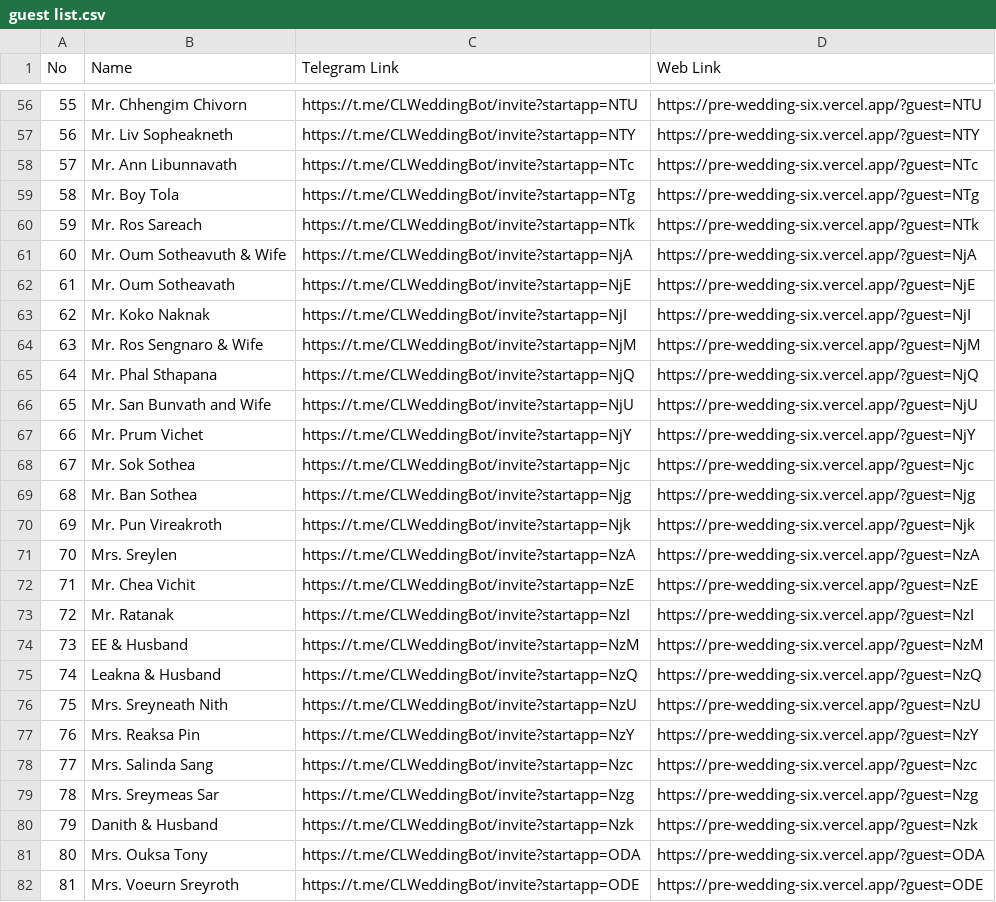
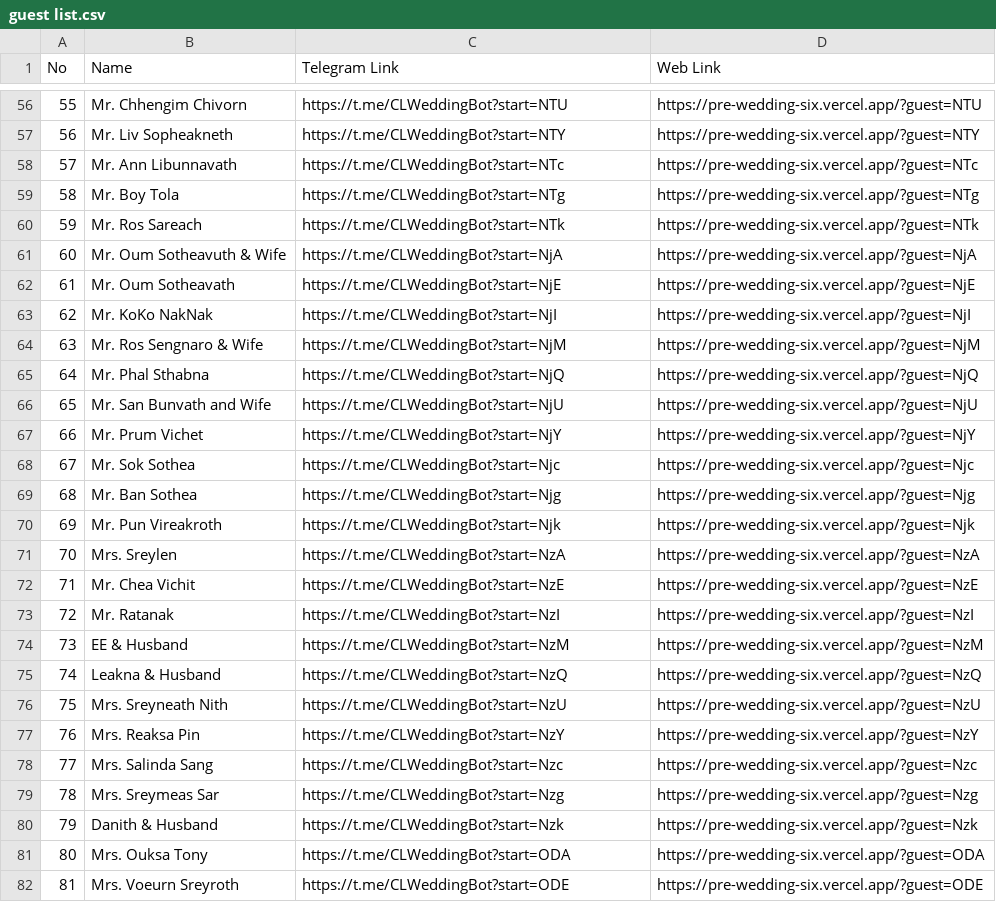
Before and after one commit to Ay-Chhun/pre-wedding, a CSV file: guest list.csv, drawn as a sheet; only a part is shown, gaps mark what is left out; the diff covers the shown part only.

```diff
--- a/guest list.csv
+++ b/guest list.csv
@@ -56,27 +56,27 @@ No,Name,Telegram Link,Web Link
-55,Mr. Chhengim Chivorn,https://t.me/CLWeddingBot/invite?startapp=NTU,https://pre-wedding-six.vercel.app/?guest=NTU
-56,Mr. Liv Sopheakneth,https://t.me/CLWeddingBot/invite?startapp=NTY,https://pre-wedding-six.vercel.app/?guest=NTY
-57,Mr. Ann Libunnavath,https://t.me/CLWeddingBot/invite?startapp=NTc,https://pre-wedding-six.vercel.app/?guest=NTc
-58,Mr. Boy Tola,https://t.me/CLWeddingBot/invite?startapp=NTg,https://pre-wedding-six.vercel.app/?guest=NTg
-59,Mr. Ros Sareach,https://t.me/CLWeddingBot/invite?startapp=NTk,https://pre-wedding-six.vercel.app/?guest=NTk
-60,Mr. Oum Sotheavuth & Wife,https://t.me/CLWeddingBot/invite?startapp=NjA,https://pre-wedding-six.vercel.app/?guest=NjA
-61,Mr. Oum Sotheavath,https://t.me/CLWeddingBot/invite?startapp=NjE,https://pre-wedding-six.vercel.app/?guest=NjE
-62,Mr. Koko Naknak,https://t.me/CLWeddingBot/invite?startapp=NjI,https://pre-wedding-six.vercel.app/?guest=NjI
-63,Mr. Ros Sengnaro & Wife,https://t.me/CLWeddingBot/invite?startapp=NjM,https://pre-wedding-six.vercel.app/?guest=NjM
-64,Mr. Phal Sthapana,https://t.me/CLWeddingBot/invite?startapp=NjQ,https://pre-wedding-six.vercel.app/?guest=NjQ
-65,Mr. San Bunvath and Wife,https://t.me/CLWeddingBot/invite?startapp=NjU,https://pre-wedding-six.vercel.app/?guest=NjU
-66,Mr. Prum Vichet,https://t.me/CLWeddingBot/invite?startapp=NjY,https://pre-wedding-six.vercel.app/?guest=NjY
-67,Mr. Sok Sothea,https://t.me/CLWeddingBot/invite?startapp=Njc,https://pre-wedding-six.vercel.app/?guest=Njc
-68,Mr. Ban Sothea,https://t.me/CLWeddingBot/invite?startapp=Njg,https://pre-wedding-six.vercel.app/?guest=Njg
-69,Mr. Pun Vireakroth,https://t.me/CLWeddingBot/invite?startapp=Njk,https://pre-wedding-six.vercel.app/?guest=Njk
-70,Mrs. Sreylen,https://t.me/CLWeddingBot/invite?startapp=NzA,https://pre-wedding-six.vercel.app/?guest=NzA
-71,Mr. Chea Vichit,https://t.me/CLWeddingBot/invite?startapp=NzE,https://pre-wedding-six.vercel.app/?guest=NzE
-72,Mr. Ratanak,https://t.me/CLWeddingBot/invite?startapp=NzI,https://pre-wedding-six.vercel.app/?guest=NzI
-73,EE & Husband,https://t.me/CLWeddingBot/invite?startapp=NzM,https://pre-wedding-six.vercel.app/?guest=NzM
-74,Leakna & Husband,https://t.me/CLWeddingBot/invite?startapp=NzQ,https://pre-wedding-six.vercel.app/?guest=NzQ
-75,Mrs. Sreyneath Nith,https://t.me/CLWeddingBot/invite?startapp=NzU,https://pre-wedding-six.vercel.app/?guest=NzU
-76,Mrs. Reaksa Pin,https://t.me/CLWeddingBot/invite?startapp=NzY,https://pre-wedding-six.vercel.app/?guest=NzY
-77,Mrs. Salinda Sang,https://t.me/CLWeddingBot/invite?startapp=Nzc,https://pre-wedding-six.vercel.app/?guest=Nzc
-78,Mrs. Sreymeas Sar,https://t.me/CLWeddingBot/invite?startapp=Nzg,https://pre-wedding-six.vercel.app/?guest=Nzg
-79,Danith & Husband,https://t.me/CLWeddingBot/invite?startapp=Nzk,https://pre-wedding-six.vercel.app/?guest=Nzk
-80,Mrs. Ouksa Tony,https://t.me/CLWeddingBot/invite?startapp=ODA,https://pre-wedding-six.vercel.app/?guest=ODA
-81,Mrs. Voeurn Sreyroth,https://t.me/CLWeddingBot/invite?startapp=ODE,https://pre-wedding-six.vercel.app/?guest=ODE
+55,Mr. Chhengim Chivorn,https://t.me/CLWeddingBot?start=NTU,https://pre-wedding-six.vercel.app/?guest=NTU
+56,Mr. Liv Sopheakneth,https://t.me/CLWeddingBot?start=NTY,https://pre-wedding-six.vercel.app/?guest=NTY
+57,Mr. Ann Libunnavath,https://t.me/CLWeddingBot?start=NTc,https://pre-wedding-six.vercel.app/?guest=NTc
+58,Mr. Boy Tola,https://t.me/CLWeddingBot?start=NTg,https://pre-wedding-six.vercel.app/?guest=NTg
+59,Mr. Ros Sareach,https://t.me/CLWeddingBot?start=NTk,https://pre-wedding-six.vercel.app/?guest=NTk
+60,Mr. Oum Sotheavuth & Wife,https://t.me/CLWeddingBot?start=NjA,https://pre-wedding-six.vercel.app/?guest=NjA
+61,Mr. Oum Sotheavath,https://t.me/CLWeddingBot?start=NjE,https://pre-wedding-six.vercel.app/?guest=NjE
+62,Mr. KoKo NakNak,https://t.me/CLWeddingBot?start=NjI,https://pre-wedding-six.vercel.app/?guest=NjI
+63,Mr. Ros Sengnaro & Wife,https://t.me/CLWeddingBot?start=NjM,https://pre-wedding-six.vercel.app/?guest=NjM
+64,Mr. Phal Sthabna,https://t.me/CLWeddingBot?start=NjQ,https://pre-wedding-six.vercel.app/?guest=NjQ
+65,Mr. San Bunvath and Wife,https://t.me/CLWeddingBot?start=NjU,https://pre-wedding-six.vercel.app/?guest=NjU
+66,Mr. Prum Vichet,https://t.me/CLWeddingBot?start=NjY,https://pre-wedding-six.vercel.app/?guest=NjY
+67,Mr. Sok Sothea,https://t.me/CLWeddingBot?start=Njc,https://pre-wedding-six.vercel.app/?guest=Njc
+68,Mr. Ban Sothea,https://t.me/CLWeddingBot?start=Njg,https://pre-wedding-six.vercel.app/?guest=Njg
+69,Mr. Pun Vireakroth,https://t.me/CLWeddingBot?start=Njk,https://pre-wedding-six.vercel.app/?guest=Njk
+70,Mrs. Sreylen,https://t.me/CLWeddingBot?start=NzA,https://pre-wedding-six.vercel.app/?guest=NzA
+71,Mr. Chea Vichit,https://t.me/CLWeddingBot?start=NzE,https://pre-wedding-six.vercel.app/?guest=NzE
+72,Mr. Ratanak,https://t.me/CLWeddingBot?start=NzI,https://pre-wedding-six.vercel.app/?guest=NzI
+73,EE & Husband,https://t.me/CLWeddingBot?start=NzM,https://pre-wedding-six.vercel.app/?guest=NzM
+74,Leakna & Husband,https://t.me/CLWeddingBot?start=NzQ,https://pre-wedding-six.vercel.app/?guest=NzQ
+75,Mrs. Sreyneath Nith,https://t.me/CLWeddingBot?start=NzU,https://pre-wedding-six.vercel.app/?guest=NzU
+76,Mrs. Reaksa Pin,https://t.me/CLWeddingBot?start=NzY,https://pre-wedding-six.vercel.app/?guest=NzY
+77,Mrs. Salinda Sang,https://t.me/CLWeddingBot?start=Nzc,https://pre-wedding-six.vercel.app/?guest=Nzc
+78,Mrs. Sreymeas Sar,https://t.me/CLWeddingBot?start=Nzg,https://pre-wedding-six.vercel.app/?guest=Nzg
+79,Danith & Husband,https://t.me/CLWeddingBot?start=Nzk,https://pre-wedding-six.vercel.app/?guest=Nzk
+80,Mrs. Ouksa Tony,https://t.me/CLWeddingBot?start=ODA,https://pre-wedding-six.vercel.app/?guest=ODA
+81,Mrs. Voeurn Sreyroth,https://t.me/CLWeddingBot?start=ODE,https://pre-wedding-six.vercel.app/?guest=ODE
```
Also changed, not shown: 95 edited cells elsewhere in this file, 1 other file.
